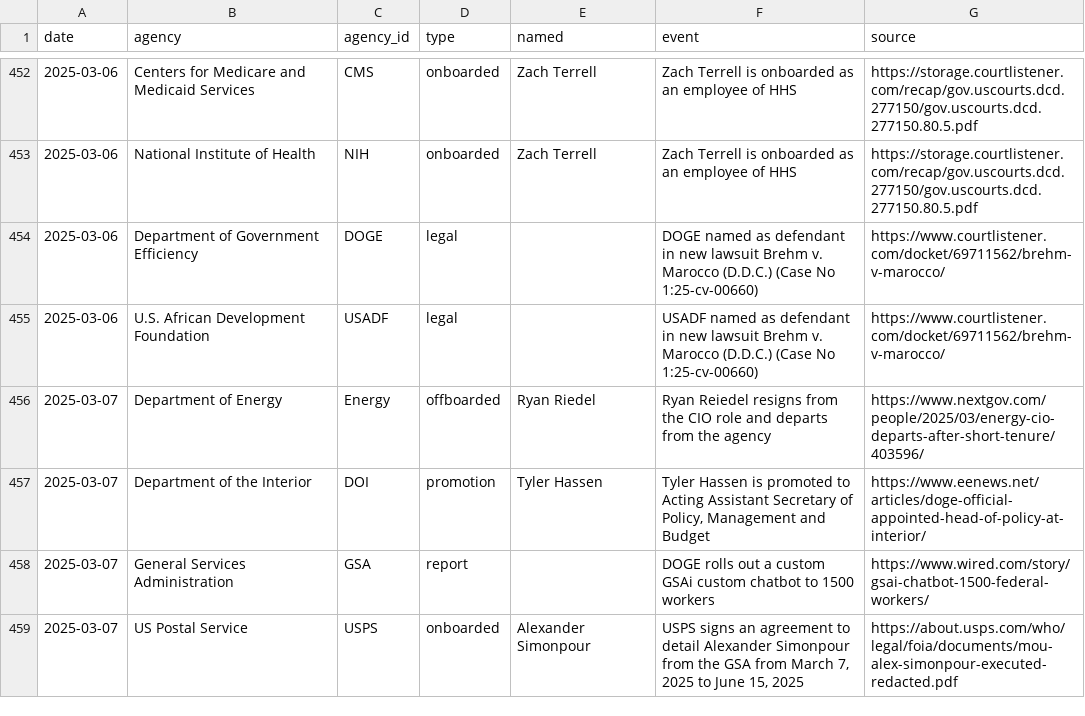
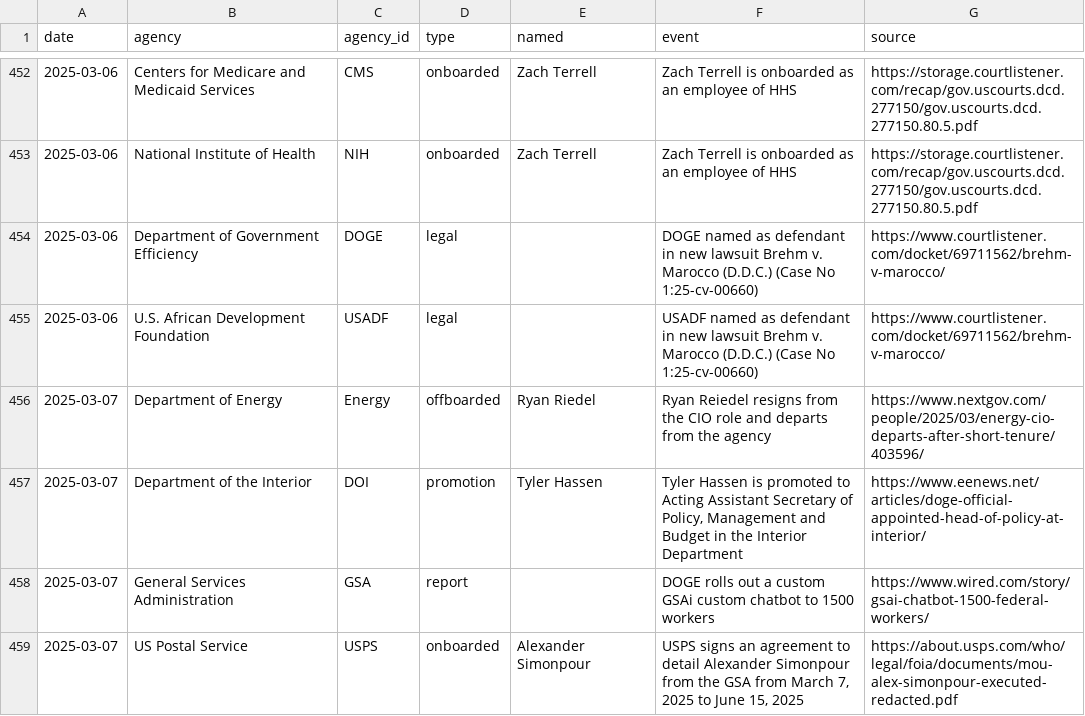
Before and after one commit to harrisj/trump_data, a CSV file: it_modernization/events.csv, drawn as a sheet; only a part is shown, gaps mark what is left out; the diff covers the shown part only.

```diff
--- a/it_modernization/events.csv
+++ b/it_modernization/events.csv
@@ -456,3 +456,3 @@ date,agency,agency_id,type,named,event,source
 2025-03-07,Department of Energy,Energy,offboarded,Ryan Riedel,Ryan Reiedel resigns from the CIO role and departs from the agency,https://www.nextgov.com/people/2025/03/energy-cio-departs-after-short-tenure/403596/
-2025-03-07,Department of the Interior,DOI,promotion,Tyler Hassen,"Tyler Hassen is promoted to Acting Assistant Secretary of Policy, Management and Budget",https://www.eenews.net/articles/doge-official-appointed-head-of-policy-at-interior/
+2025-03-07,Department of the Interior,DOI,promotion,Tyler Hassen,"Tyler Hassen is promoted to Acting Assistant Secretary of Policy, Management and Budget in the Interior Department",https://www.eenews.net/articles/doge-official-appointed-head-of-policy-at-interior/
 2025-03-07,General Services Administration,GSA,report,,DOGE rolls out a custom GSAi custom chatbot to 1500 workers,https://www.wired.com/story/gsai-chatbot-1500-federal-workers/
```
Also changed, not shown: 1 added row and 4 edited cells elsewhere in this file, it_modernization/db/import/events.csv, it_modernization/db/import/events_agencies.csv, 21 other files.
